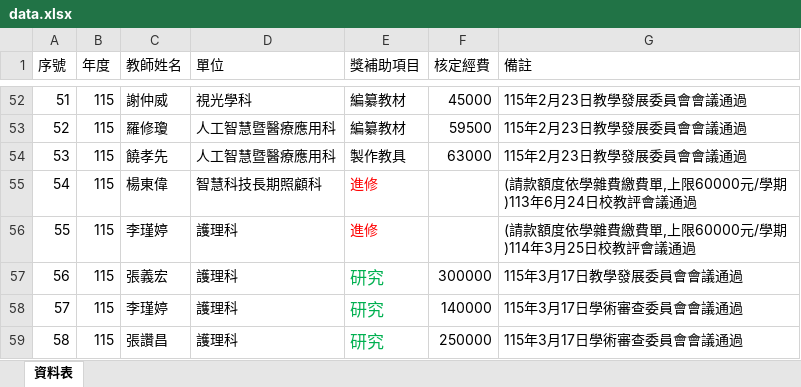
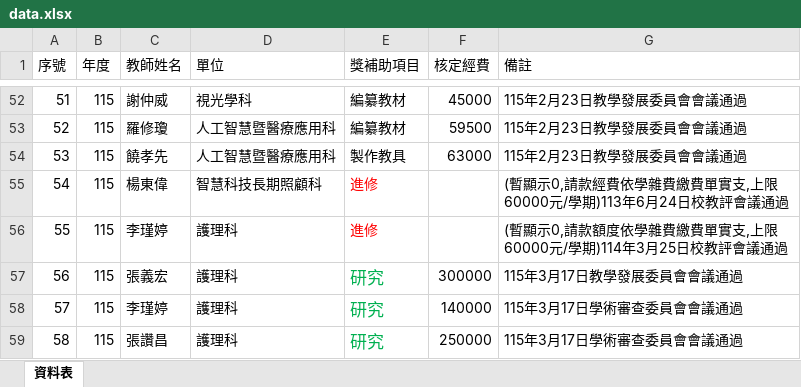
Before and after one commit to angellee09/excel-search, an Excel workbook: data.xlsx, sheet 資料表, drawn as a sheet; only a part is shown, gaps mark what is left out; values as stored, in another font and other column widths than the file's, no borders; the diff names each change by its address in the sheet, - before the commit and + after, or states it on an @@ line.

Commit message:
Add files via upload

```diff
--- a/data.xlsx (sheet 資料表)
+++ b/data.xlsx (sheet 資料表)
-G55 (備註): (請款額度依學雜費繳費單,上限60000元/學期)113年6月24日校教評會議通過
+G55 (備註): (暫顯示0,請款經費依學雜費繳費單實支,上限60000元/學期)113年6月24日校教評會議通過
-G56 (備註): (請款額度依學雜費繳費單,上限60000元/學期)114年3月25日校教評會議通過
+G56 (備註): (暫顯示0,請款額度依學雜費繳費單實支,上限60000元/學期)114年3月25日校教評會議通過
```
